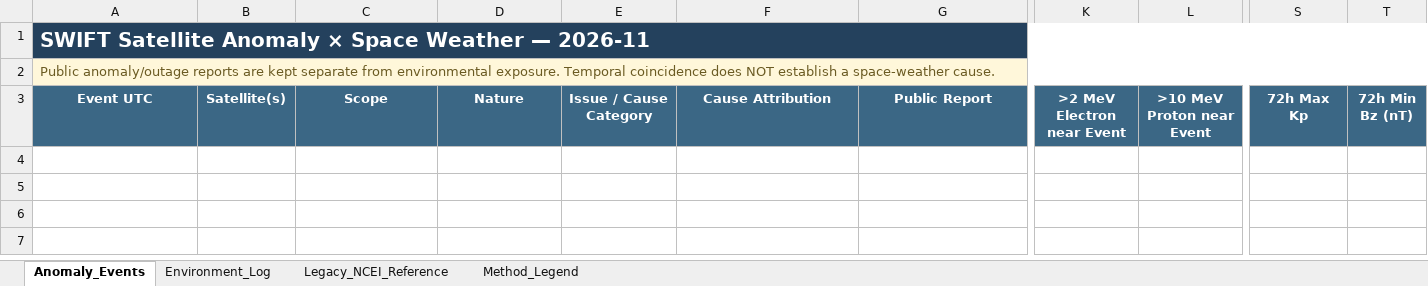
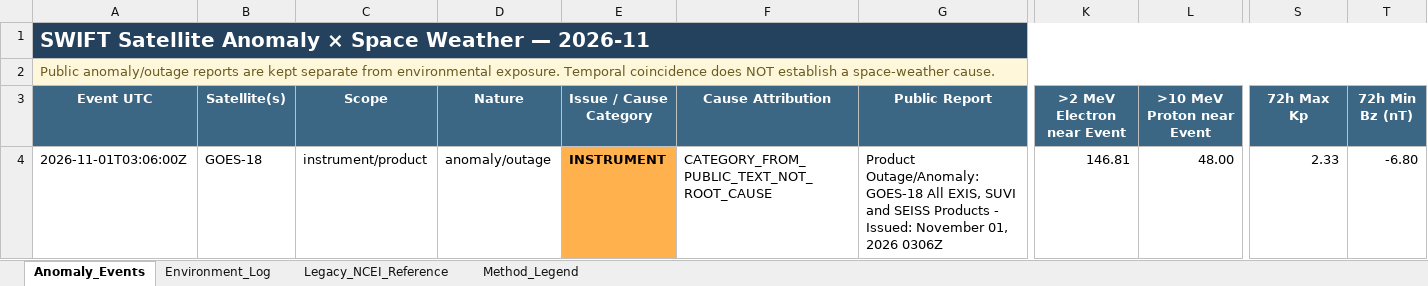
Before and after one commit to sgsy4c2zh7-tech/GEO-SAT-Thread, an Excel workbook: docs/data/satellite-risk/monthly/2026-11_Satellite_Anomaly_SpaceWeather.xlsx, sheet Anomaly_Events, drawn as a sheet; only a part is shown, gaps mark what is left out; values as stored, in another font and other column widths than the file's, no borders; rows hold the shown columns only; the diff names each change by its address in the sheet, - before the commit and + after, or states it on an @@ line.

```diff
--- a/docs/data/satellite-risk/monthly/2026-11_Satellite_Anomaly_SpaceWeather.xlsx (sheet Anomaly_Events)
+++ b/docs/data/satellite-risk/monthly/2026-11_Satellite_Anomaly_SpaceWeather.xlsx (sheet Anomaly_Events)
+row 4: 2026-11-01T03:06:00Z | GOES-18 | instrument/product | anomaly/outage | INSTRUMENT | CATEGORY_FROM_PUBLIC_TEXT_NOT_ROOT_CAUSE | Product Outage/Anomaly: GOES-18 All EXIS, SUVI and SEISS Products - Issued: November 01, 2026 0306Z | 146.81 | 48.00 | 2.33 | -6.80
```
Also changed, not shown: sheet Environment_Log, docs/data/satellite-risk/monthly/2025-12_Satellite_Anomaly_SpaceWeather.xlsx, docs/data/satellite-risk/monthly/2026-02_Satellite_Anomaly_SpaceWeather.xlsx, 14 other files.
